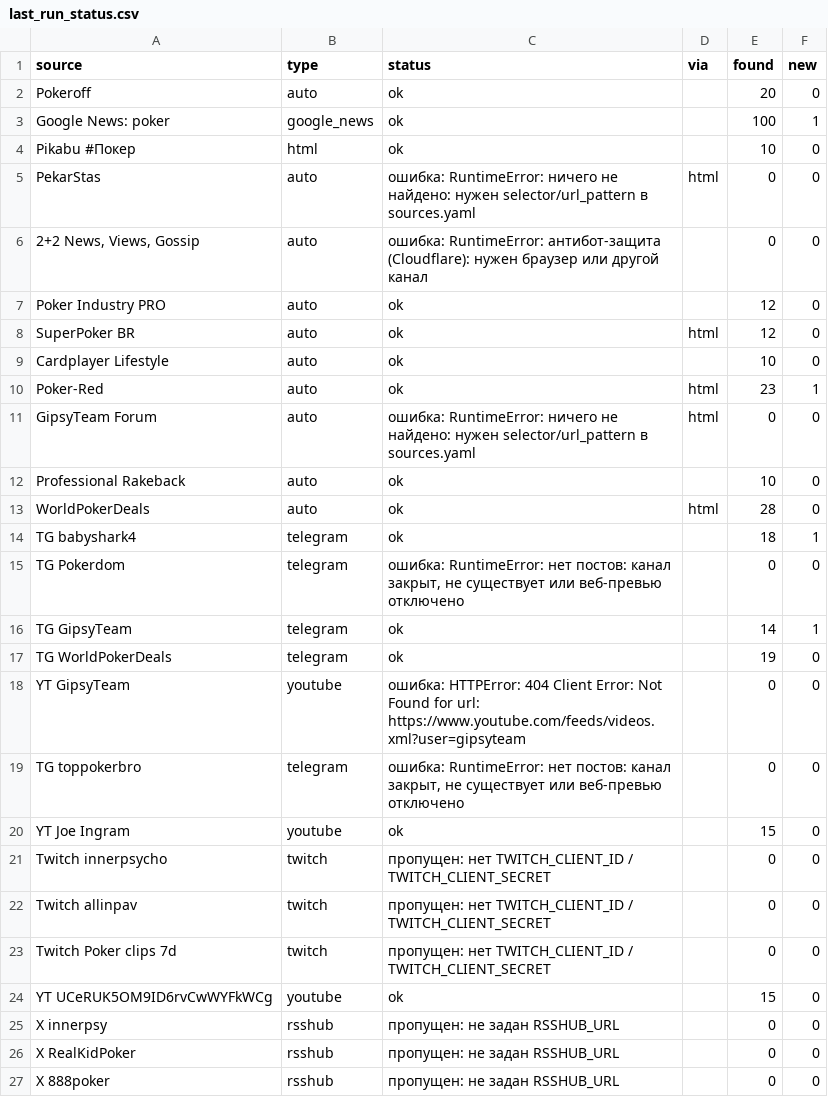
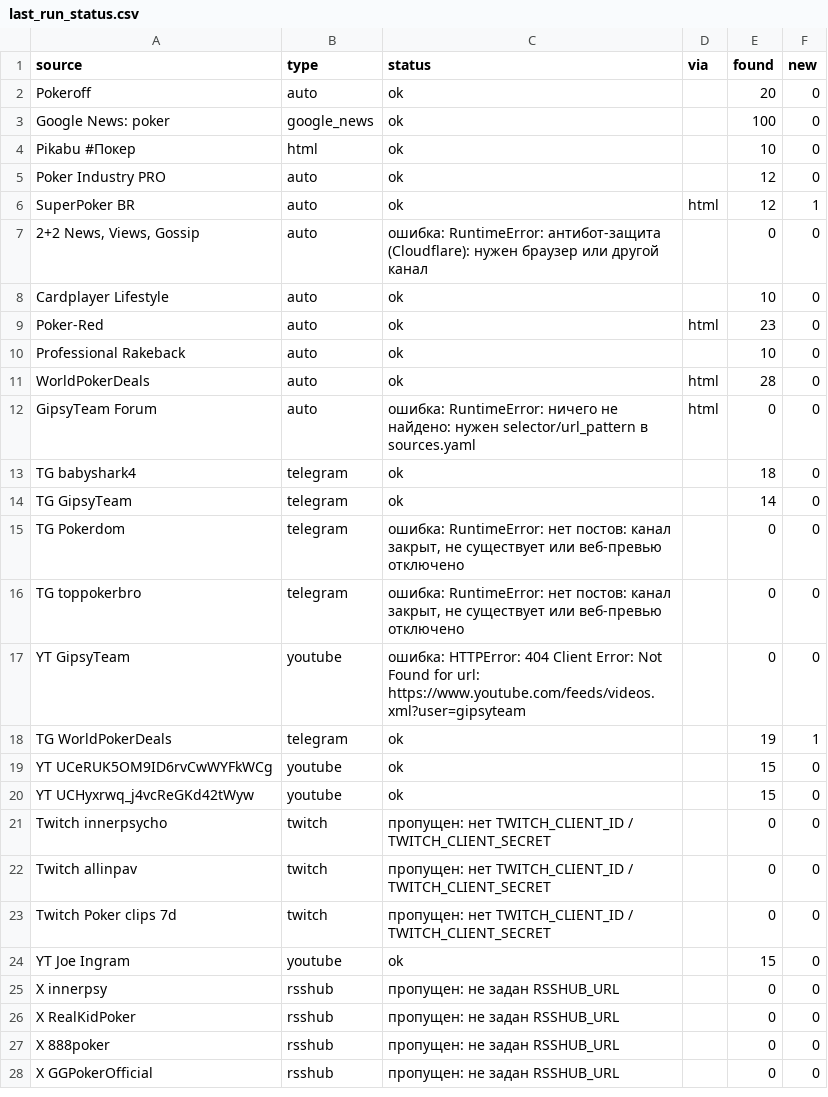
Before and after one commit to marta702/pokeroff-news, a CSV file: out/last_run_status.csv, drawn as a sheet; only a part is shown; the shorter side is filled out with more unchanged rows; the diff covers the shown part only.

```diff
--- a/out/last_run_status.csv
+++ b/out/last_run_status.csv
@@ -2,20 +2,20 @@
 Pokeroff,auto,ok,,20,0
-Google News: poker,google_news,ok,,100,1
+Google News: poker,google_news,ok,,100,0
 Pikabu #Покер,html,ok,,10,0
-PekarStas,auto,ошибка: RuntimeError: ничего не найдено: нужен selector/url_pattern в sources.yaml,html,0,0
+Poker Industry PRO,auto,ok,,12,0
+SuperPoker BR,auto,ok,html,12,1
 "2+2 News, Views, Gossip",auto,ошибка: RuntimeError: антибот-защита (Cloudflare): нужен браузер или другой канал,,0,0
-Poker Industry PRO,auto,ok,,12,0
-SuperPoker BR,auto,ok,html,12,0
 Cardplayer Lifestyle,auto,ok,,10,0
-Poker-Red,auto,ok,html,23,1
-GipsyTeam Forum,auto,ошибка: RuntimeError: ничего не найдено: нужен selector/url_pattern в sources.yaml,html,0,0
+Poker-Red,auto,ok,html,23,0
 Professional Rakeback,auto,ok,,10,0
 WorldPokerDeals,auto,ok,html,28,0
-TG babyshark4,telegram,ok,,18,1
+GipsyTeam Forum,auto,ошибка: RuntimeError: ничего не найдено: нужен selector/url_pattern в sources.yaml,html,0,0
+TG babyshark4,telegram,ok,,18,0
+TG GipsyTeam,telegram,ok,,14,0
 TG Pokerdom,telegram,"ошибка: RuntimeError: нет постов: канал закрыт, не существует или веб-превью отключено",,0,0
-TG GipsyTeam,telegram,ok,,14,1
-TG WorldPokerDeals,telegram,ok,,19,0
+TG toppokerbro,telegram,"ошибка: RuntimeError: нет постов: канал закрыт, не существует или веб-превью отключено",,0,0
 YT GipsyTeam,youtube,ошибка: HTTPError: 404 Client Error: Not Found for url: https://www.youtube.com/feeds/videos.xml?user=gipsyteam,,0,0
-TG toppokerbro,telegram,"ошибка: RuntimeError: нет постов: канал закрыт, не существует или веб-превью отключено",,0,0
-YT Joe Ingram,youtube,ok,,15,0
+TG WorldPokerDeals,telegram,ok,,19,1
+YT UCeRUK5OM9ID6rvCwWYFkWCg,youtube,ok,,15,0
+YT UCHyxrwq_j4vcReGKd42tWyw,youtube,ok,,15,0
 Twitch innerpsycho,twitch,пропущен: нет TWITCH_CLIENT_ID / TWITCH_CLIENT_SECRET,,0,0
@@ -23,3 +23,3 @@ Twitch allinpav,twitch,пропущен: нет TWITCH_CLIENT_ID / TWITCH_CLIENT
 Twitch Poker clips 7d,twitch,пропущен: нет TWITCH_CLIENT_ID / TWITCH_CLIENT_SECRET,,0,0
-YT UCeRUK5OM9ID6rvCwWYFkWCg,youtube,ok,,15,0
+YT Joe Ingram,youtube,ok,,15,0
 X innerpsy,rsshub,пропущен: не задан RSSHUB_URL,,0,0
```
Also changed, not shown: 1 added row and 4 edited cells elsewhere in this file, 2 other files.
